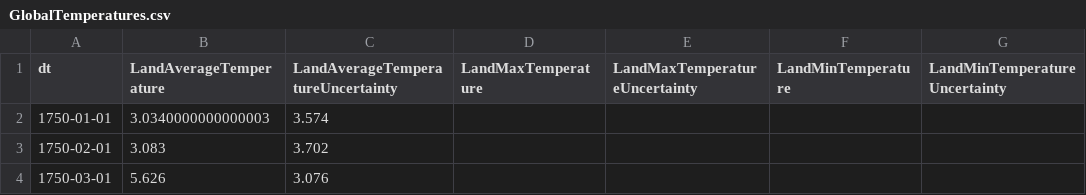
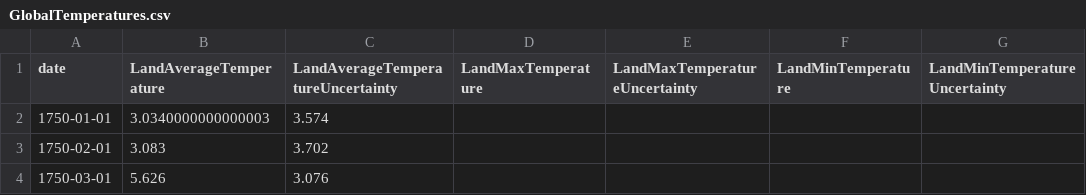
Before and after one commit to Mateus-P-Oliveira/Trabalho_IA, a CSV file: GlobalTemperatures.csv, drawn as a sheet; only a part is shown; the diff names each change by its address in the sheet, - before the commit and + after, or states it on an @@ line.

```diff
--- a/GlobalTemperatures.csv
+++ b/GlobalTemperatures.csv
-A1: dt
+A1: date
```
Also changed, not shown: 1 other file.
